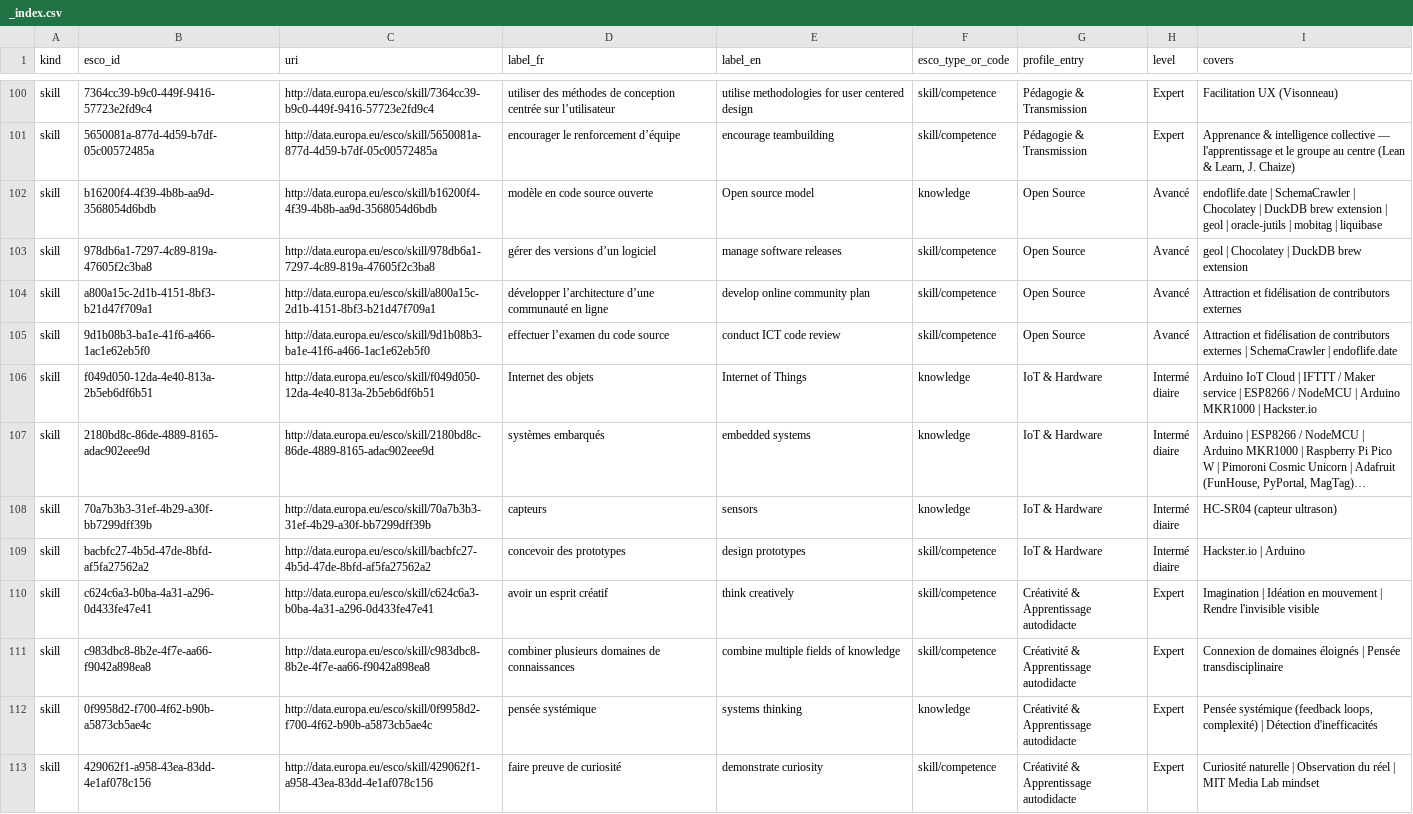
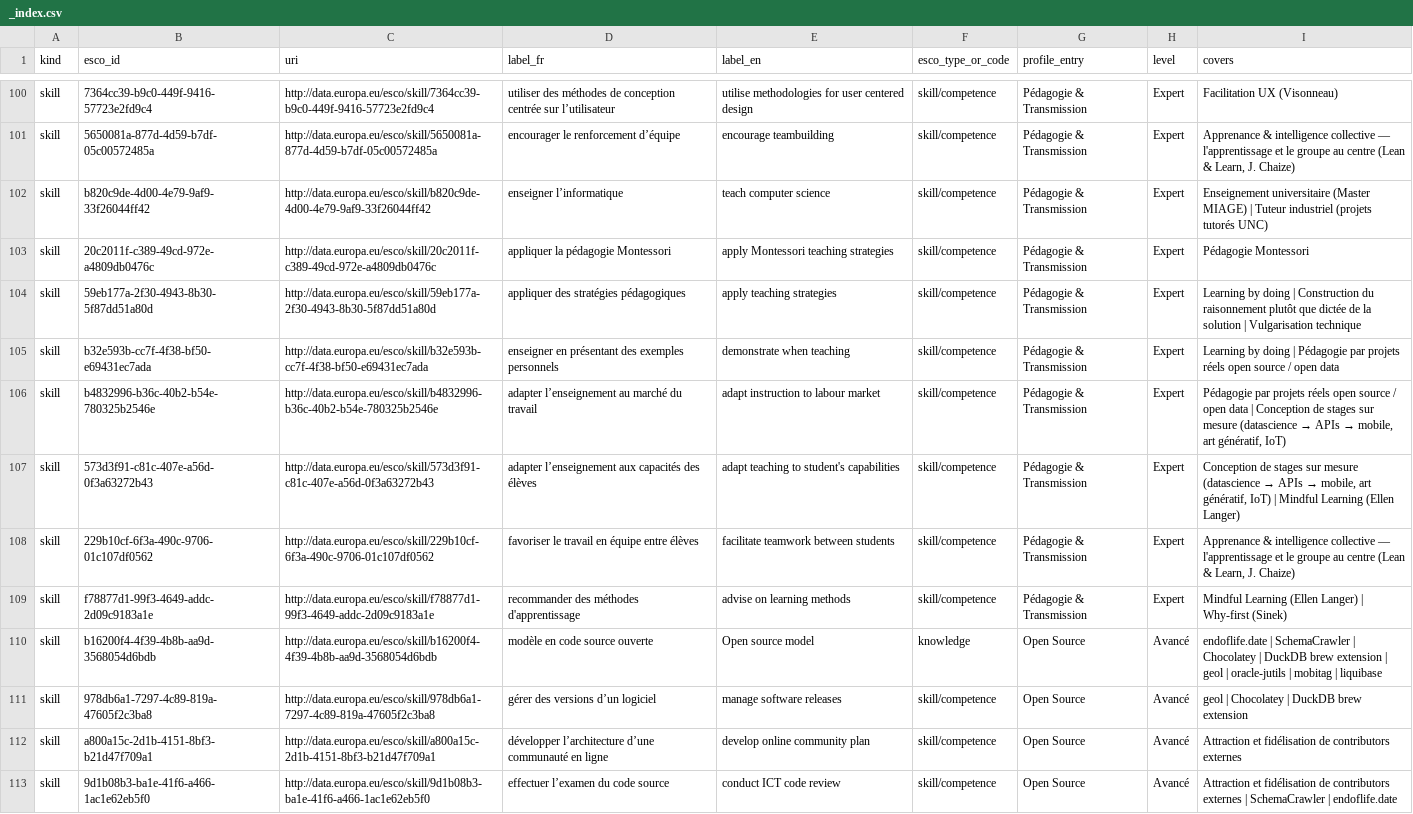
Before and after one commit to adriens/whoami, a CSV file: data/esco/adriens/_index.csv, drawn as a sheet; only a part is shown, gaps mark what is left out; the shorter side is filled out with more unchanged rows; long unchanged cells end in …; the diff names each change by its address in the sheet, - before the commit and + after, or states it on an @@ line.

```diff
--- a/data/esco/adriens/_index.csv
+++ b/data/esco/adriens/_index.csv
+row 102: skill | b820c9de-4d00-4e79-9af9-33f26044ff42 | http://data.europa.eu/esco/skill/b820c9de-4d00-4e79-9af9-33f26044ff42 | enseigner l’informatique | teach computer science | skill/competence | Pédagogie & Transmission | Expert | Enseignement universitaire (Master MIAGE) | Tuteur industriel (projets tutorés UNC)
+row 103: skill | 20c2011f-c389-49cd-972e-a4809db0476c | http://data.europa.eu/esco/skill/20c2011f-c389-49cd-972e-a4809db0476c | appliquer la pédagogie Montessori | apply Montessori teaching strategies | skill/competence | Pédagogie & Transmission | Expert | Pédagogie Montessori
+row 104: skill | 59eb177a-2f30-4943-8b30-5f87dd51a80d | http://data.europa.eu/esco/skill/59eb177a-2f30-4943-8b30-5f87dd51a80d | appliquer des stratégies pédagogiques | apply teaching strategies | skill/competence | Pédagogie & Transmission | Expert | Learning by doing | Construction du raisonnement plutôt que dictée de la solution | Vulgarisation technique
+row 105: skill | b32e593b-cc7f-4f38-bf50-e69431ec7ada | http://data.europa.eu/esco/skill/b32e593b-cc7f-4f38-bf50-e69431ec7ada | enseigner en présentant des exemples personnels | demonstrate when teaching | skill/competence | Pédagogie & Transmission | Expert | Learning by doing | Pédagogie par projets réels open source / open data
+row 106: skill | b4832996-b36c-40b2-b54e-780325b2546e | http://data.europa.eu/esco/skill/b4832996-b36c-40b2-b54e-780325b2546e | adapter l’enseignement au marché du travail | adapt instruction to labour market | skill/competence | Pédagogie & Transmission | Expert | Pédagogie par projets réels open source / open data | Conception de stages sur mesure (datascience → APIs → mobile, art génératif, IoT)
+row 107: skill | 573d3f91-c81c-407e-a56d-0f3a63272b43 | http://data.europa.eu/esco/skill/573d3f91-c81c-407e-a56d-0f3a63272b43 | adapter l’enseignement aux capacités des élèves | adapt teaching to student's capabilities | skill/competence | Pédagogie & Transmission | Expert | Conception de stages sur mesure (datascience → APIs → mobile, art génératif, IoT) | Mindful Learning (Ellen Langer)
+row 108: skill | 229b10cf-6f3a-490c-9706-01c107df0562 | http://data.europa.eu/esco/skill/229b10cf-6f3a-490c-9706-01c107df0562 | favoriser le travail en équipe entre élèves | facilitate teamwork between students | skill/competence | Pédagogie & Transmission | Expert | Apprenance & intelligence collective — l'apprentissage et le groupe au centre (Lean & Learn, J. Chaize)
+row 109: skill | f78877d1-99f3-4649-addc-2d09c9183a1e | http://data.europa.eu/esco/skill/f78877d1-99f3-4649-addc-2d09c9183a1e | recommander des méthodes d'apprentissage | advise on learning methods | skill/competence | Pédagogie & Transmission | Expert | Mindful Learning (Ellen Langer) | Why-first (Sinek)
```
Also changed, not shown: 1 other file.
